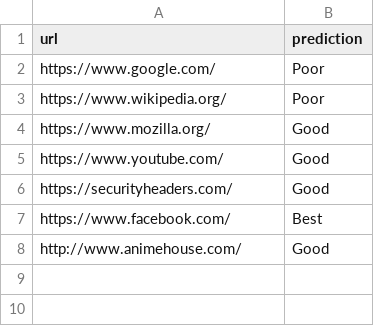
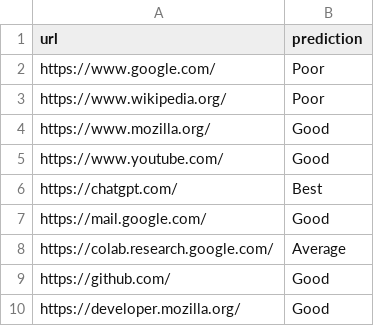
Before and after one commit to sifatullahbabu/HTTP-Security-headers-, a CSV file: predictions_results.csv, drawn as a sheet.

```diff
--- a/predictions_results.csv
+++ b/predictions_results.csv
@@ -5,4 +5,6 @@ https://www.mozilla.org/,Good
 https://www.youtube.com/,Good
-https://securityheaders.com/,Good
-https://www.facebook.com/,Best
-http://www.animehouse.com/,Good
+https://chatgpt.com/,Best
+https://mail.google.com/,Good
+https://colab.research.google.com/,Average
+https://github.com/,Good
+https://developer.mozilla.org/,Good
```
Also changed, not shown: processed_results.csv, 2 other files.
